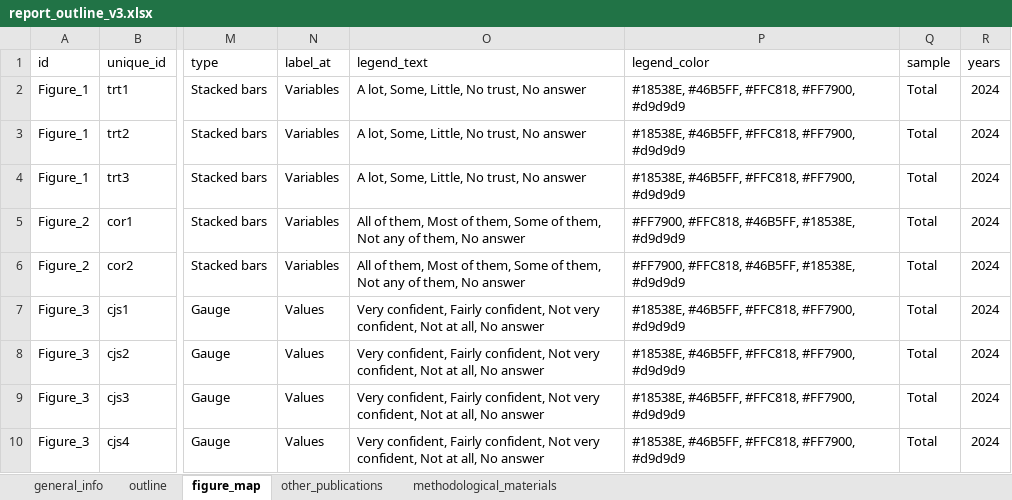
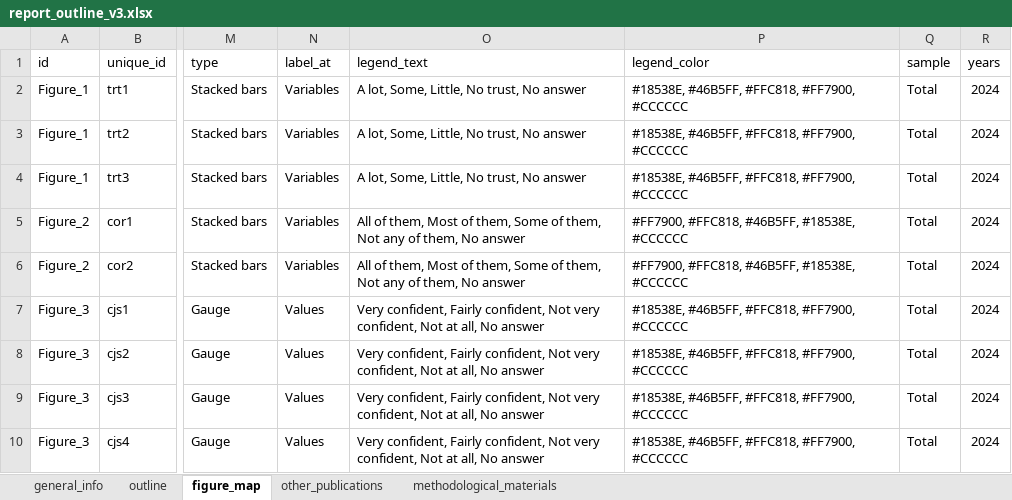
Before and after one commit to WJP-DAU/Qatar-Report, an Excel workbook: report_outline_v3.xlsx, sheet figure_map, drawn as a sheet; only a part is shown, gaps mark what is left out; values as stored, in another font and other column widths than the file's, no borders; table styles not drawn; the diff covers the shown part only; the diff names each change by its address in the sheet, - before the commit and + after, or states it on an @@ line.

```diff
--- a/report_outline_v3.xlsx (sheet figure_map)
+++ b/report_outline_v3.xlsx (sheet figure_map)
-P2:P4 (legend_color): #18538E, #46B5FF, #FFC818, #FF7900, #d9d9d9
+P2:P4 (legend_color): #18538E, #46B5FF, #FFC818, #FF7900, #CCCCCC
-P5:P6 (legend_color): #FF7900, #FFC818, #46B5FF, #18538E, #d9d9d9
+P5:P6 (legend_color): #FF7900, #FFC818, #46B5FF, #18538E, #CCCCCC
-P7:P10 (legend_color): #18538E, #46B5FF, #FFC818, #FF7900, #d9d9d9
+P7:P10 (legend_color): #18538E, #46B5FF, #FFC818, #FF7900, #CCCCCC
```
Also changed, not shown: 3 removed rows and 9 edited cells elsewhere in this sheet, sheet outline, 43 other files.
